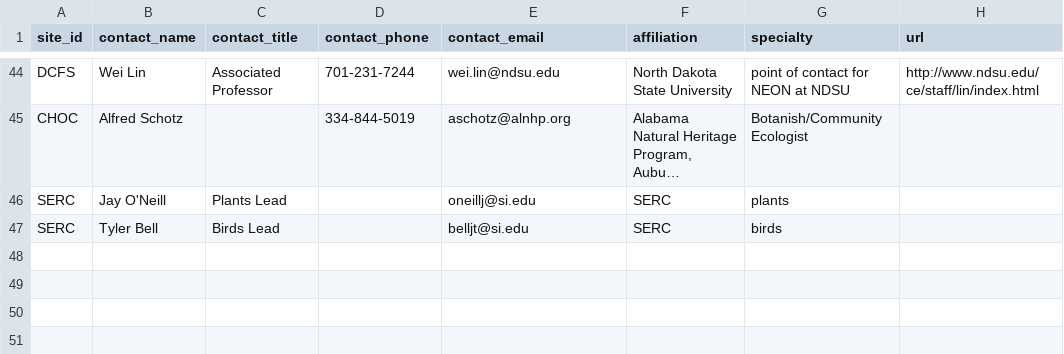
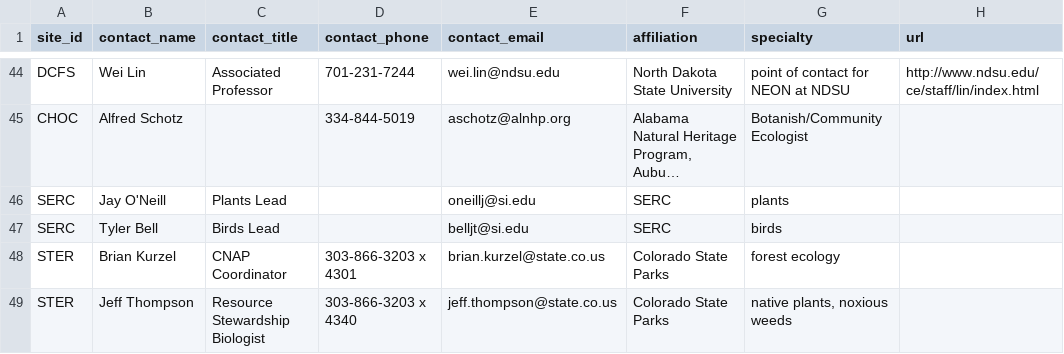
Before and after one commit to fluby/neonetods, a CSV file: data/site_personnel.csv, drawn as a sheet; only a part is shown, gaps mark what is left out; long unchanged cells end in …; the diff names each change by its address in the sheet, - before the commit and + after, or states it on an @@ line.

Commit message:
STER personnel and activitites

```diff
--- a/data/site_personnel.csv
+++ b/data/site_personnel.csv
+row 48: STER | Brian Kurzel | CNAP Coordinator | 303-866-3203 x 4301 | brian.kurzel@state.co.us | Colorado State Parks | forest ecology
+row 49: STER | Jeff Thompson | Resource Stewardship Biologist | 303-866-3203 x 4340 | jeff.thompson@state.co.us | Colorado State Parks | native plants, noxious weeds
```
Also changed, not shown: data/activities.csv.
